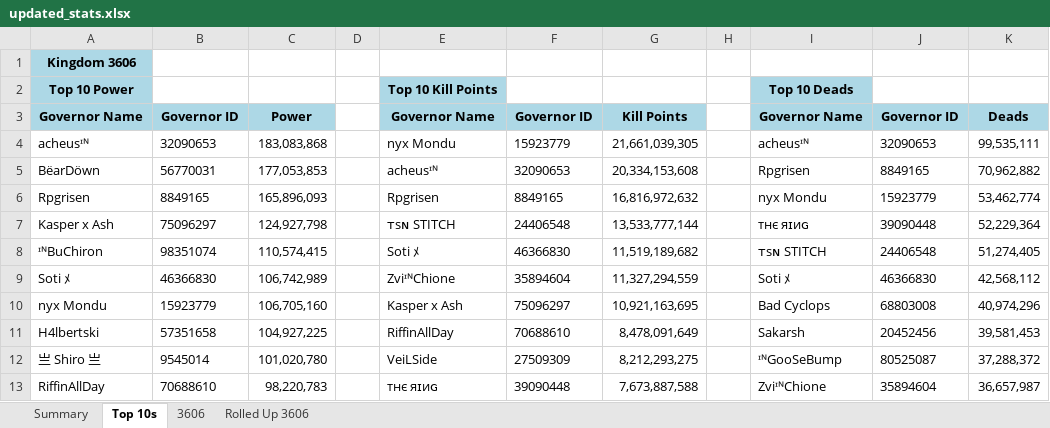
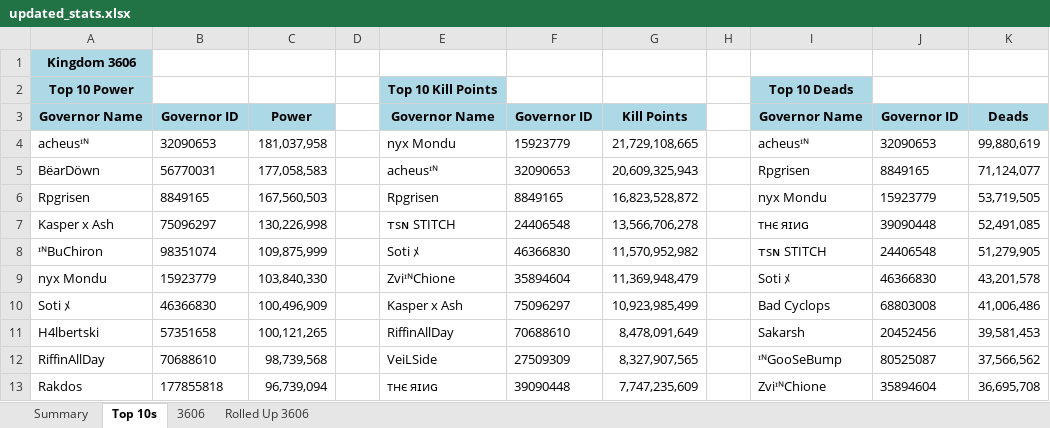
Before and after one commit to achen1076/3606, an Excel workbook: discord-bot/updated_stats.xlsx, sheet Top 10s, drawn as a sheet; values as stored, in another font and other column widths than the file's, no borders; removed rows and columns are numbered as before the commit, all else as after; the diff names each change by its address in the sheet, - before the commit and + after, or states it on an @@ line.

```diff
--- a/discord-bot/updated_stats.xlsx (sheet Top 10s)
+++ b/discord-bot/updated_stats.xlsx (sheet Top 10s)
-C4: 183,083,868
+C4: 181,037,958
-G4: 21,661,039,305
+G4: 21,729,108,665
-K4: 99,535,111
+K4: 99,880,619
-C5: 177,053,853
+C5: 177,058,583
-G5: 20,334,153,608
+G5: 20,609,325,943
-K5: 70,962,882
+K5: 71,124,077
-C6: 165,896,093
+C6: 167,560,503
-G6: 16,816,972,632
+G6: 16,823,528,872
-K6: 53,462,774
+K6: 53,719,505
-C7: 124,927,798
+C7: 130,226,998
-G7: 13,533,777,144
+G7: 13,566,706,278
-K7: 52,229,364
+K7: 52,491,085
-C8: 110,574,415
+C8: 109,875,999
-G8: 11,519,189,682
+G8: 11,570,952,982
-K8: 51,274,405
+K8: 51,279,905
-row 9: Soti ﾒ | 46366830 | 106,742,989 |  | ZviᶦᴺChione | 35894604 | 11,327,294,559 |  | Soti ﾒ | 46366830 | 42,568,112
-C9: 106,705,160
+C9: 103,840,330
-E9: Kasper x Ash
+E9: ZviᶦᴺChione
-F9: 75096297
+F9: 35894604
-G9: 10,921,163,695
+G9: 11,369,948,479
-I9: Bad Cyclops
+I9: Soti ﾒ
-J9: 68803008
+J9: 46366830
-K9: 40,974,296
+K9: 43,201,578
+row 10: Soti ﾒ | 46366830 | 100,496,909 |  | Kasper x Ash | 75096297 | 10,923,985,499 |  | Bad Cyclops | 68803008 | 41,006,486
-C11: 104,927,225
+C11: 100,121,265
-row 12: 亗 Shiro 亗 | 9545014 | 101,020,780 |  | VeiLSide | 27509309 | 8,212,293,275 |  | ᶦᴺGooSeBump | 80525087 | 37,288,372
-C12: 98,220,783
+C12: 98,739,568
-E12: тнє яɪиɢ
+E12: VeiLSide
-F12: 39090448
+F12: 27509309
-G12: 7,673,887,588
+G12: 8,327,907,565
-I12: ZviᶦᴺChione
+I12: ᶦᴺGooSeBump
-J12: 35894604
+J12: 80525087
-K12: 36,657,987
+K12: 37,566,562
+row 13: Rakdos | 177855818 | 96,739,094 |  | тнє яɪиɢ | 39090448 | 7,747,235,609 |  | ZviᶦᴺChione | 35894604 | 36,695,708
```
Also changed, not shown: sheet 3606, sheet Rolled Up 3606, sheet Summary, public/data/updated_stats.xlsx.
